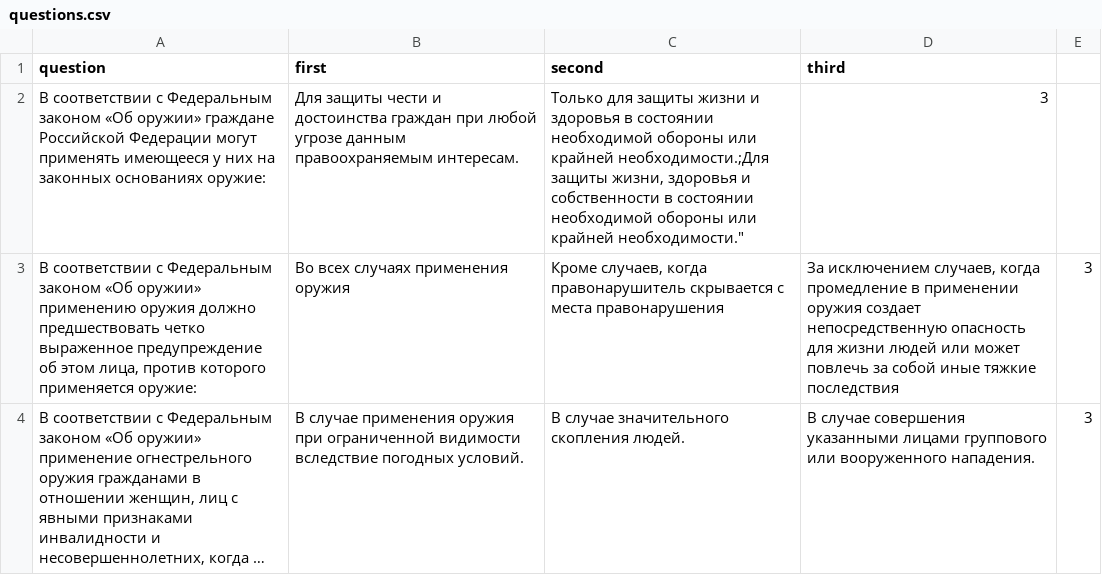
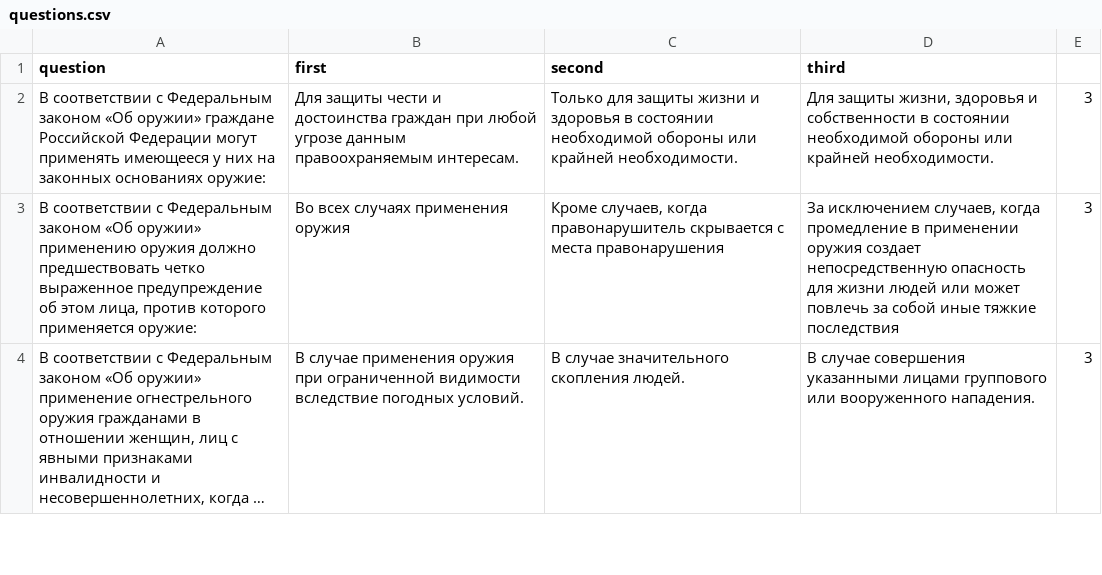
Before and after one commit to E2EArtem/E2EArtem.github.io, a CSV file: questions.csv, drawn as a sheet; only a part is shown; long unchanged cells end in ….

Commit message:
Update questions.csv

```diff
--- a/questions.csv
+++ b/questions.csv
@@ -1,3 +1,3 @@
 question;first;second;third;
-"В соответствии с Федеральным законом «Об оружии» граждане Российской Федерации могут применять имеющееся у них на законных основаниях оружие:";"Для защиты чести и достоинства граждан при любой угрозе данным правоохраняемым интересам.";"Только для защиты жизни и здоровья в состоянии необходимой обороны или крайней необходимости.;"Для защиты жизни, здоровья и собственности в состоянии необходимой обороны или крайней необходимости.";3
+"В соответствии с Федеральным законом «Об оружии» граждане Российской Федерации могут применять имеющееся у них на законных основаниях оружие:";"Для защиты чести и достоинства граждан при любой угрозе данным правоохраняемым интересам.";"Только для защиты жизни и здоровья в состоянии необходимой обороны или крайней необходимости.";"Для защиты жизни, здоровья и собственности в состоянии необходимой обороны или крайней необходимости.";3
 "В соответствии с Федеральным законом «Об оружии» применению оружия должно предшествовать четко выраженное предупреждение об этом лица, против которого применяется оружие:";Во всех случаях применения оружия;"Кроме случаев, когда правонарушитель скрывается с места правонарушения";"За исключением случаев, когда промедление в применении оружия создает непосредственную опасность для жизни людей или может повлечь за собой иные тяжкие последствия";3
```
